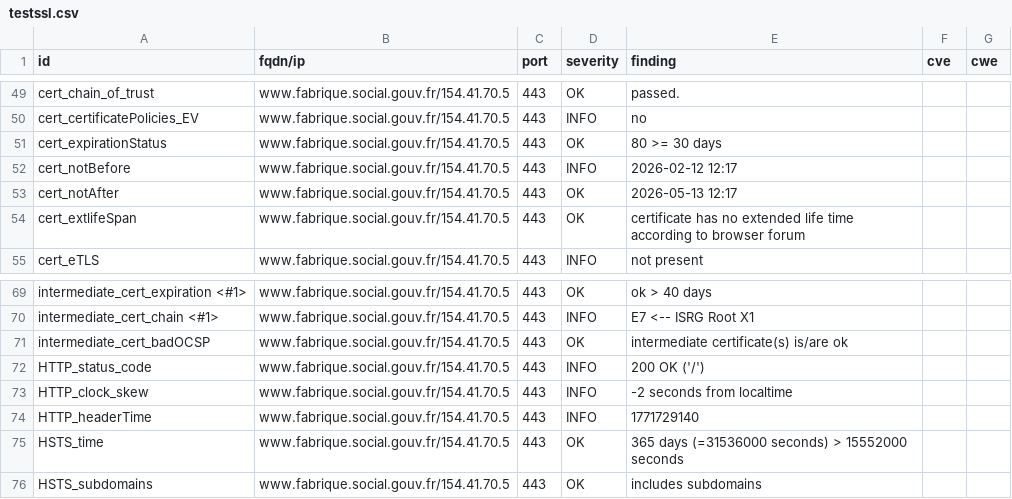
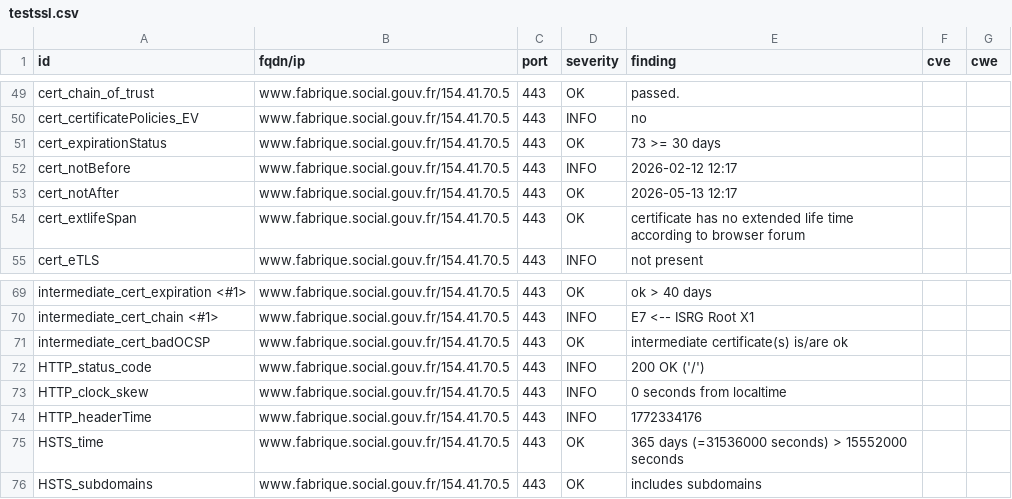
Before and after one commit to Mintoo200/dashlord, a CSV file: results/aHR0cHM6Ly93d3cuZmFicmlxdWUuc29jaWFsLmdvdXYuZnI=/testssl.csv, drawn as a sheet; only a part is shown, gaps mark what is left out.

```diff
--- a/results/aHR0cHM6Ly93d3cuZmFicmlxdWUuc29jaWFsLmdvdXYuZnI=/testssl.csv
+++ b/results/aHR0cHM6Ly93d3cuZmFicmlxdWUuc29jaWFsLmdvdXYuZnI=/testssl.csv
@@ -50,3 +50,3 @@
 "cert_certificatePolicies_EV","www.fabrique.social.gouv.fr/154.41.70.5","443","INFO","no","",""
-"cert_expirationStatus","www.fabrique.social.gouv.fr/154.41.70.5","443","OK","80 >= 30 days","",""
+"cert_expirationStatus","www.fabrique.social.gouv.fr/154.41.70.5","443","OK","73 >= 30 days","",""
 "cert_notBefore","www.fabrique.social.gouv.fr/154.41.70.5","443","INFO","2026-02-12 12:17","",""
@@ -72,4 +72,4 @@
 "HTTP_status_code","www.fabrique.social.gouv.fr/154.41.70.5","443","INFO","200 OK ('/')","",""
-"HTTP_clock_skew","www.fabrique.social.gouv.fr/154.41.70.5","443","INFO","-2 seconds from localtime","",""
-"HTTP_headerTime","www.fabrique.social.gouv.fr/154.41.70.5","443","INFO","1771729140","",""
+"HTTP_clock_skew","www.fabrique.social.gouv.fr/154.41.70.5","443","INFO","0 seconds from localtime","",""
+"HTTP_headerTime","www.fabrique.social.gouv.fr/154.41.70.5","443","INFO","1772334176","",""
 "HSTS_time","www.fabrique.social.gouv.fr/154.41.70.5","443","OK","365 days (=31536000 seconds) > 15552000 seconds","",""
```
Also changed, not shown: 11 other files.
